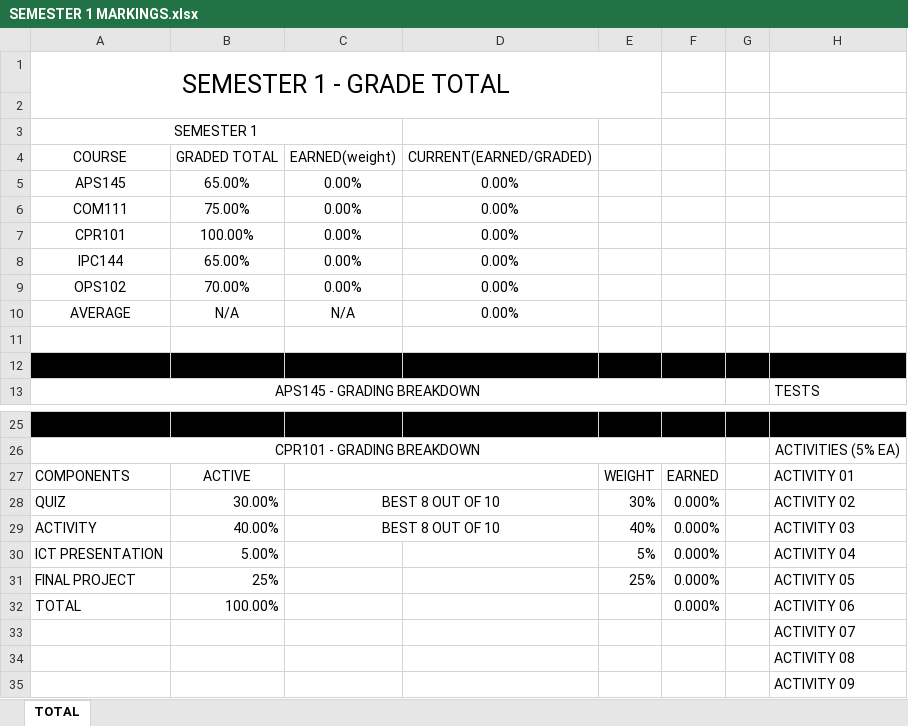
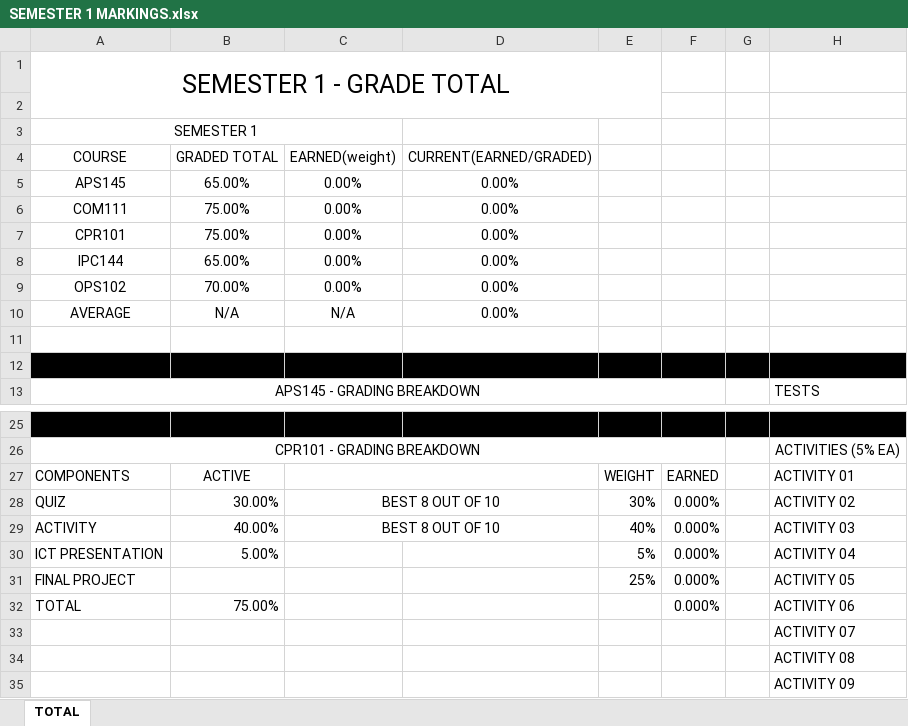
Before and after one commit to ggeennn/GPA_Calculator, an Excel workbook: GPAcalculator/SEMESTER 1 MARKINGS.xlsx, sheet TOTAL, drawn as a sheet; only a part is shown, gaps mark what is left out; values as stored, in another font and other column widths than the file's, no borders; the diff names each change by its address in the sheet, - before the commit and + after, or states it on an @@ line.

Commit message:
sheet details optimized

```diff
--- a/GPAcalculator/SEMESTER 1 MARKINGS.xlsx (sheet TOTAL)
+++ b/GPAcalculator/SEMESTER 1 MARKINGS.xlsx (sheet TOTAL)
-B7: 100.00%
+B7: 75.00%
-B31: 25%
+B31: (empty)
-B32: 100.00%
+B32: 75.00%
```
